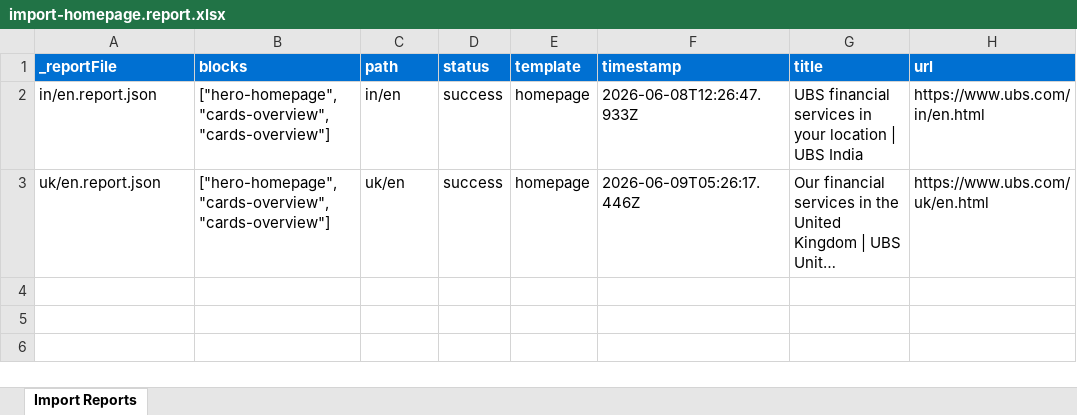
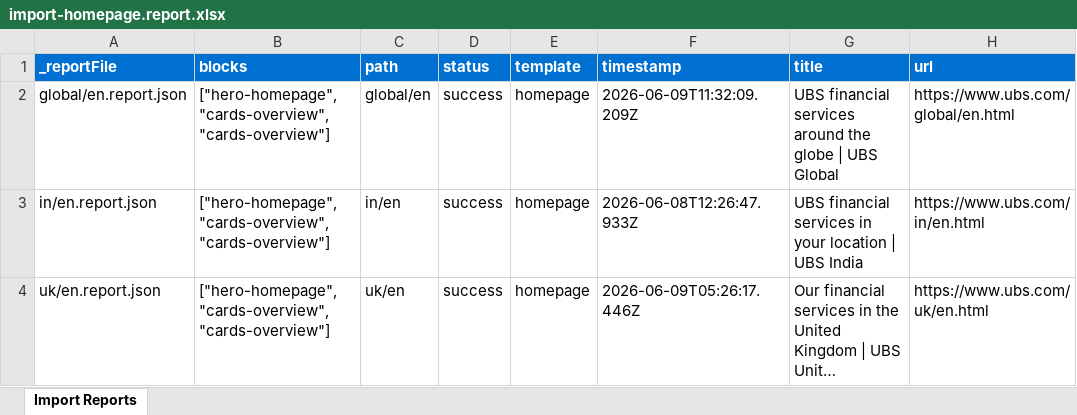
Before and after one commit to dxdmcwipro/edsubsema, an Excel workbook: tools/importer/reports/import-homepage.report.xlsx, sheet Import Reports, drawn as a sheet; long unchanged cells end in …; values as stored, in another font and other column widths than the file's, no borders; the diff names each change by its address in the sheet, - before the commit and + after, or states it on an @@ line.

Commit message:
Update importer
Automated migration updates generated by Experience Modernization Agent.

Changed files (4):
- tools/importer/page-templates.json
- tools/importer/reports/global/en.report.json
- tools/importer/reports/import-homepage.report.xlsx
- tools/importer/urls-global.txt

```diff
--- a/tools/importer/reports/import-homepage.report.xlsx (sheet Import Reports)
+++ b/tools/importer/reports/import-homepage.report.xlsx (sheet Import Reports)
+row 2: global/en.report.json | ["hero-homepage","cards-overview","cards-overview"] | global/en | success | homepage | 2026-06-09T11:32:09.209Z | UBS financial services around the globe | UBS Global | https://www.ubs.com/global/en.html
```
Also changed, not shown: 3 other files.
